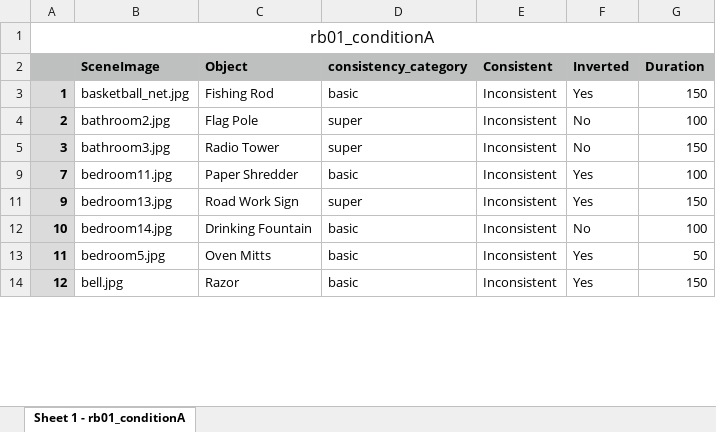
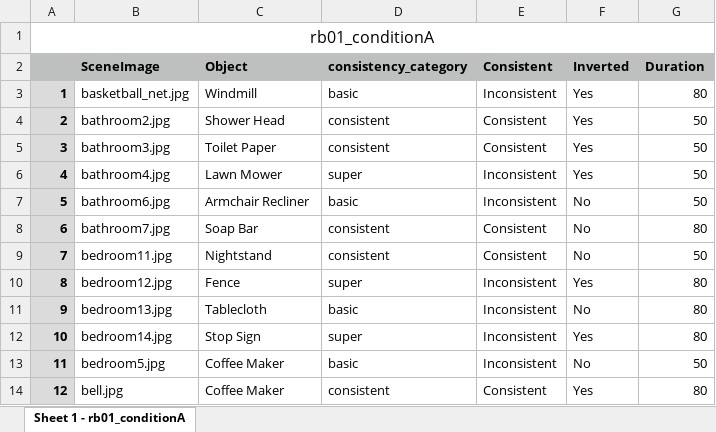
Before and after one commit to AlanZhihaoLu/inverted-scenes, an Excel workbook: Lists/rb01_conditionA.xlsx, sheet Sheet 1 - rb01_conditionA, drawn as a sheet; only a part is shown; values as stored, in another font and other column widths than the file's, no borders; the diff covers the shown part only; the diff names each change by its address in the sheet, - before the commit and + after, or states it on an @@ line.

Commit message:
added conditionA

```diff
--- a/Lists/rb01_conditionA.xlsx (sheet Sheet 1 - rb01_conditionA)
+++ b/Lists/rb01_conditionA.xlsx (sheet Sheet 1 - rb01_conditionA)
-C3 (Object): Fishing Rod
+C3 (Object): Windmill
-G3 (Duration): 150
+G3 (Duration): 80
-C4 (Object): Flag Pole
+C4 (Object): Shower Head
-D4:D5 (consistency_category): super
+D4:D5 (consistency_category): consistent
-E4:E5 (Consistent): Inconsistent
+E4:E5 (Consistent): Consistent
-F4:F5 (Inverted): No
+F4:F5 (Inverted): Yes
-G4 (Duration): 100
+G4 (Duration): 50
-C5 (Object): Radio Tower
+C5 (Object): Toilet Paper
-G5 (Duration): 150
+G5 (Duration): 50
+row 6: 4 | bathroom4.jpg | Lawn Mower | super | Inconsistent | Yes | 50
+row 7: 5 | bathroom6.jpg | Armchair Recliner | basic | Inconsistent | No | 50
+row 8: 6 | bathroom7.jpg | Soap Bar | consistent | Consistent | No | 80
-C9 (Object): Paper Shredder
+C9 (Object): Nightstand
-D9 (consistency_category): basic
+D9 (consistency_category): consistent
-E9 (Consistent): Inconsistent
+E9 (Consistent): Consistent
-F9 (Inverted): Yes
+F9 (Inverted): No
-G9 (Duration): 100
+G9 (Duration): 50
+row 10: 8 | bedroom12.jpg | Fence | super | Inconsistent | Yes | 80
-C11 (Object): Road Work Sign
+C11 (Object): Tablecloth
-D11 (consistency_category): super
+D11 (consistency_category): basic
-F11 (Inverted): Yes
+F11 (Inverted): No
-G11 (Duration): 150
+G11 (Duration): 80
-C12 (Object): Drinking Fountain
+C12 (Object): Stop Sign
-D12 (consistency_category): basic
+D12 (consistency_category): super
-F12 (Inverted): No
+F12 (Inverted): Yes
-G12 (Duration): 100
+G12 (Duration): 80
-C13 (Object): Oven Mitts
+C13 (Object): Coffee Maker
-F13 (Inverted): Yes
+F13 (Inverted): No
-C14 (Object): Razor
+C14 (Object): Coffee Maker
-D14 (consistency_category): basic
+D14 (consistency_category): consistent
-E14 (Consistent): Inconsistent
+E14 (Consistent): Consistent
-G14 (Duration): 150
+G14 (Duration): 80
```
Also changed, not shown: 49 added rows, 7 hidden or unhidden rows and 176 edited cells elsewhere in this sheet, hidden cells, Lists/rb01_list.xlsx, 29 other files.
